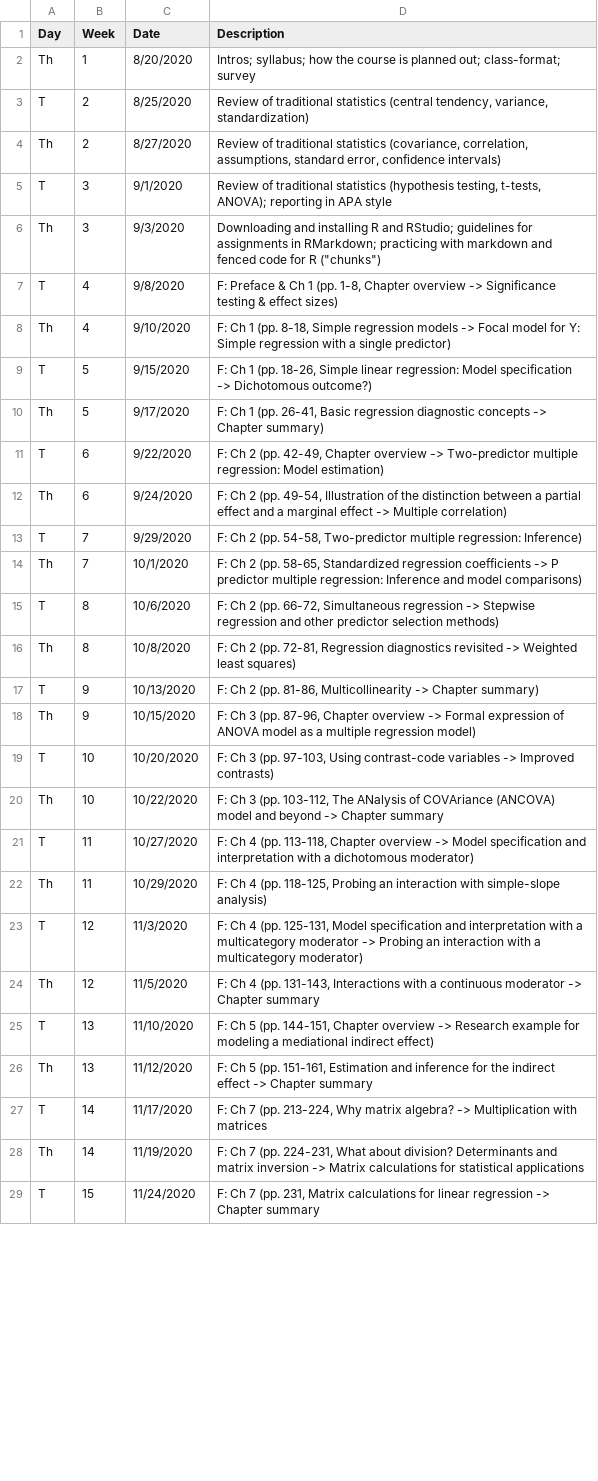
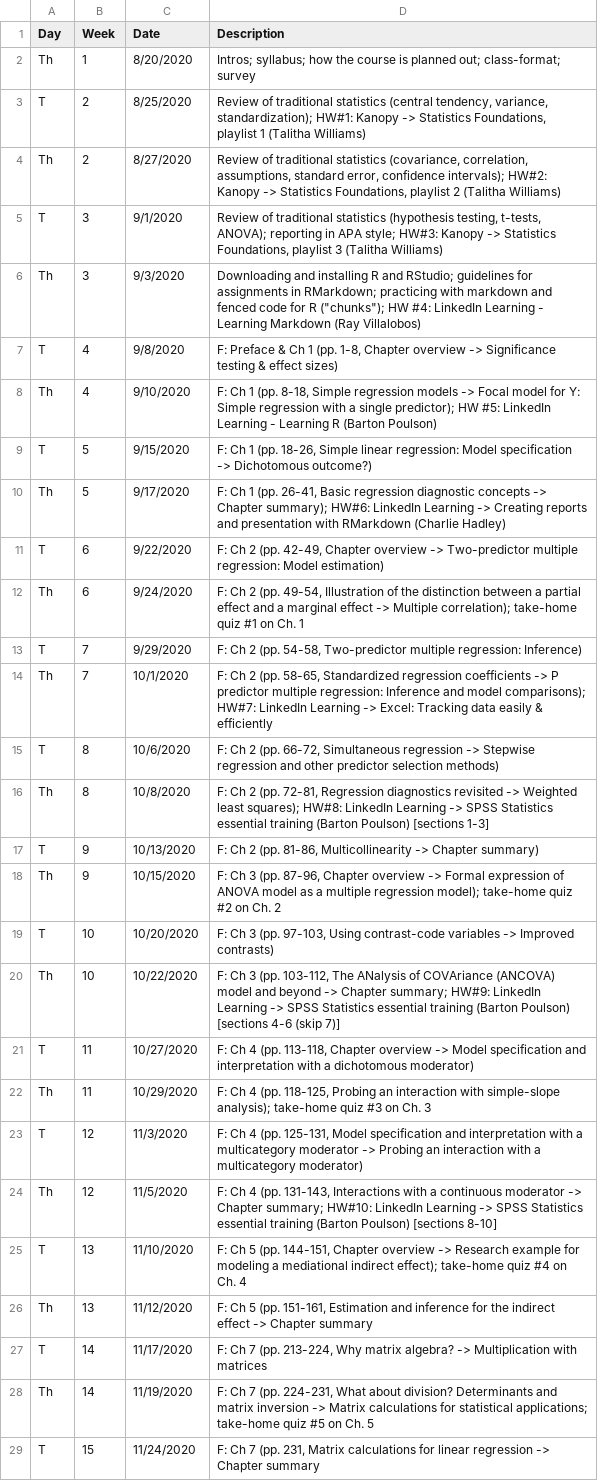
Before and after one commit to patrickabolger/PSYC-652-Fall-2020, a TSV file: tables/ClassCalendar.tsv, drawn as a sheet; only a part is shown; the diff covers the shown part only.

```diff
--- a/tables/ClassCalendar.tsv
+++ b/tables/ClassCalendar.tsv
@@ -2,28 +2,28 @@ Day	Week	Date	Description
 Th	1	8/20/2020	Intros; syllabus; how the course is planned out; class-format; survey
-T	2	8/25/2020	Review of traditional statistics (central tendency, variance, standardization)
-Th	2	8/27/2020	Review of traditional statistics (covariance, correlation, assumptions, standard error, confidence intervals)
-T	3	9/1/2020	Review of traditional statistics (hypothesis testing, t-tests, ANOVA); reporting in APA style
-Th	3	9/3/2020	Downloading and installing R and RStudio; guidelines for assignments in RMarkdown; practicing with markdown and fenced code for R ("chunks")
+T	2	8/25/2020	Review of traditional statistics (central tendency, variance, standardization); HW#1: Kanopy -> Statistics Foundations, playlist 1 (Talitha Williams)
+Th	2	8/27/2020	Review of traditional statistics (covariance, correlation, assumptions, standard error, confidence intervals); HW#2: Kanopy -> Statistics Foundations, playlist 2 (Talitha Williams)
+T	3	9/1/2020	Review of traditional statistics (hypothesis testing, t-tests, ANOVA); reporting in APA style; HW#3: Kanopy -> Statistics Foundations, playlist 3 (Talitha Williams)
+Th	3	9/3/2020	Downloading and installing R and RStudio; guidelines for assignments in RMarkdown; practicing with markdown and fenced code for R ("chunks"); HW #4: LinkedIn Learning - Learning Markdown (Ray Villalobos)
 T	4	9/8/2020	F: Preface & Ch 1 (pp. 1-8, Chapter overview -> Significance testing & effect sizes)
-Th	4	9/10/2020	F: Ch 1 (pp. 8-18, Simple regression models -> Focal model for Y: Simple regression with a single predictor)
+Th	4	9/10/2020	F: Ch 1 (pp. 8-18, Simple regression models -> Focal model for Y: Simple regression with a single predictor); HW #5: LinkedIn Learning - Learning R (Barton Poulson)
 T	5	9/15/2020	F: Ch 1 (pp. 18-26, Simple linear regression: Model specification -> Dichotomous outcome?)
-Th	5	9/17/2020	F: Ch 1 (pp. 26-41, Basic regression diagnostic concepts -> Chapter summary)
+Th	5	9/17/2020	F: Ch 1 (pp. 26-41, Basic regression diagnostic concepts -> Chapter summary); HW#6: LinkedIn Learning -> Creating reports and presentation with RMarkdown (Charlie Hadley)
 T	6	9/22/2020	F: Ch 2 (pp. 42-49, Chapter overview -> Two-predictor multiple regression: Model estimation)
-Th	6	9/24/2020	F: Ch 2 (pp. 49-54, Illustration of the distinction between a partial effect and a marginal effect -> Multiple correlation)
+Th	6	9/24/2020	F: Ch 2 (pp. 49-54, Illustration of the distinction between a partial effect and a marginal effect -> Multiple correlation); take-home quiz #1 on Ch. 1
 T	7	9/29/2020	F: Ch 2 (pp. 54-58, Two-predictor multiple regression: Inference)
-Th	7	10/1/2020	F: Ch 2 (pp. 58-65, Standardized regression coefficients -> P predictor multiple regression: Inference and model comparisons)
+Th	7	10/1/2020	F: Ch 2 (pp. 58-65, Standardized regression coefficients -> P predictor multiple regression: Inference and model comparisons); HW#7: LinkedIn Learning -> Excel: Tracking data easily & efficiently
 T	8	10/6/2020	F: Ch 2 (pp. 66-72, Simultaneous regression -> Stepwise regression and other predictor selection methods)
-Th	8	10/8/2020	F: Ch 2 (pp. 72-81, Regression diagnostics revisited -> Weighted least squares)
+Th	8	10/8/2020	F: Ch 2 (pp. 72-81, Regression diagnostics revisited -> Weighted least squares); HW#8: LinkedIn Learning -> SPSS Statistics essential training (Barton Poulson) [sections 1-3]
 T	9	10/13/2020	F: Ch 2 (pp. 81-86, Multicollinearity -> Chapter summary)
-Th	9	10/15/2020	F: Ch 3 (pp. 87-96, Chapter overview -> Formal expression of ANOVA model as a multiple regression model)
+Th	9	10/15/2020	F: Ch 3 (pp. 87-96, Chapter overview -> Formal expression of ANOVA model as a multiple regression model); take-home quiz #2 on Ch. 2
 T	10	10/20/2020	F: Ch 3 (pp. 97-103, Using contrast-code variables -> Improved contrasts)
-Th	10	10/22/2020	F: Ch 3 (pp. 103-112, The ANalysis of COVAriance (ANCOVA) model and beyond -> Chapter summary
+Th	10	10/22/2020	F: Ch 3 (pp. 103-112, The ANalysis of COVAriance (ANCOVA) model and beyond -> Chapter summary; HW#9: LinkedIn Learning -> SPSS Statistics essential training (Barton Poulson) [sections 4-6 (skip 7)]
 T	11	10/27/2020	F: Ch 4 (pp. 113-118, Chapter overview -> Model specification and interpretation with a dichotomous moderator)
-Th	11	10/29/2020	F: Ch 4 (pp. 118-125, Probing an interaction with simple-slope analysis)
+Th	11	10/29/2020	F: Ch 4 (pp. 118-125, Probing an interaction with simple-slope analysis); take-home quiz #3 on Ch. 3
 T	12	11/3/2020	F: Ch 4 (pp. 125-131, Model specification and interpretation with a multicategory moderator -> Probing an interaction with a multicategory moderator)
-Th	12	11/5/2020	F: Ch 4 (pp. 131-143, Interactions with a continuous moderator -> Chapter summary
-T	13	11/10/2020	F: Ch 5 (pp. 144-151, Chapter overview -> Research example for modeling a mediational indirect effect)
+Th	12	11/5/2020	F: Ch 4 (pp. 131-143, Interactions with a continuous moderator -> Chapter summary; HW#10: LinkedIn Learning -> SPSS Statistics essential training (Barton Poulson) [sections 8-10]
+T	13	11/10/2020	F: Ch 5 (pp. 144-151, Chapter overview -> Research example for modeling a mediational indirect effect); take-home quiz #4 on Ch. 4
 Th	13	11/12/2020	F: Ch 5 (pp. 151-161, Estimation and inference for the indirect effect -> Chapter summary
 T	14	11/17/2020	F: Ch 7 (pp. 213-224, Why matrix algebra? -> Multiplication with matrices
-Th	14	11/19/2020	F: Ch 7 (pp. 224-231, What about division? Determinants and matrix inversion -> Matrix calculations for statistical applications
+Th	14	11/19/2020	F: Ch 7 (pp. 224-231, What about division? Determinants and matrix inversion -> Matrix calculations for statistical applications; take-home quiz #5 on Ch. 5
 T	15	11/24/2020	F: Ch 7 (pp. 231, Matrix calculations for linear regression -> Chapter summary
```
Also changed, not shown: 1 edited cell elsewhere in this file, 1 other file.
